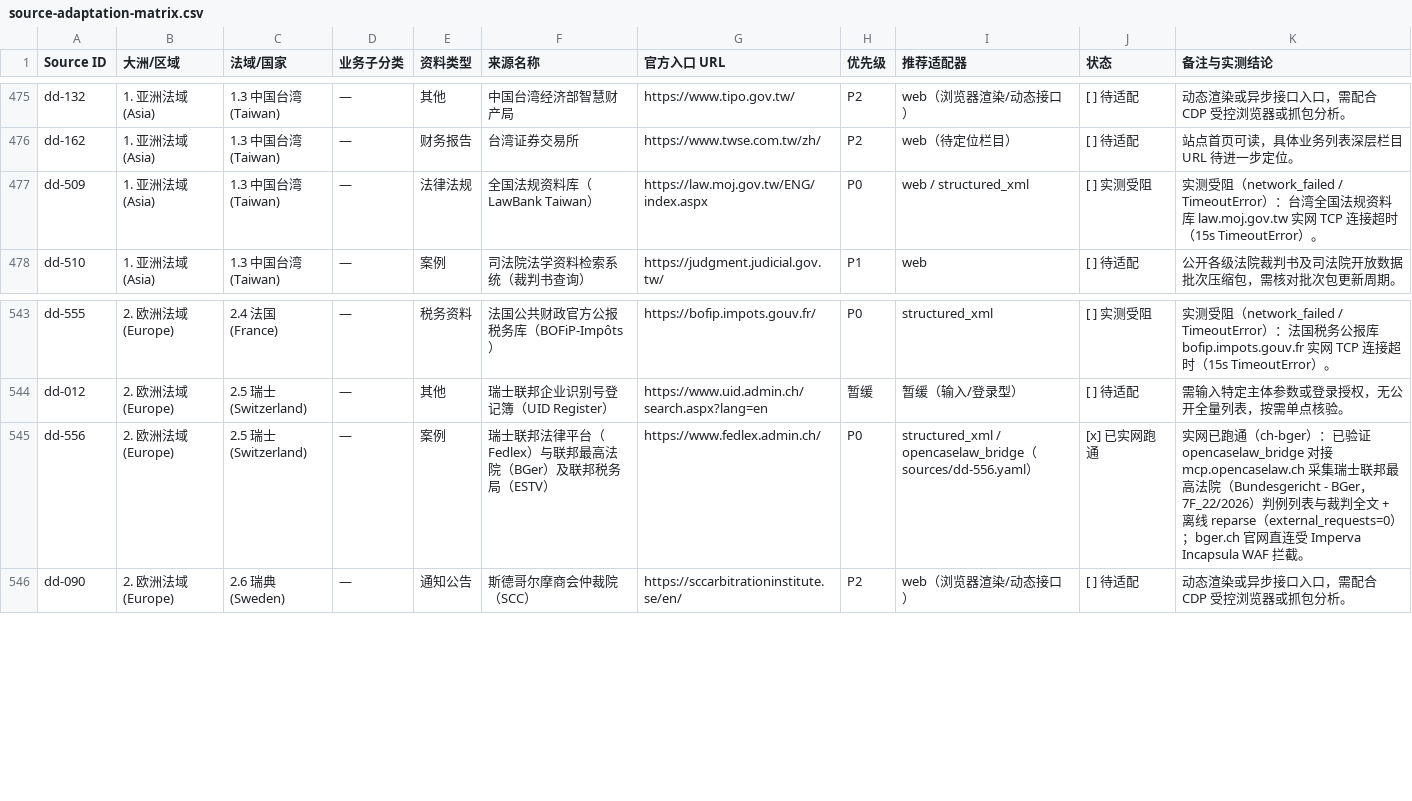
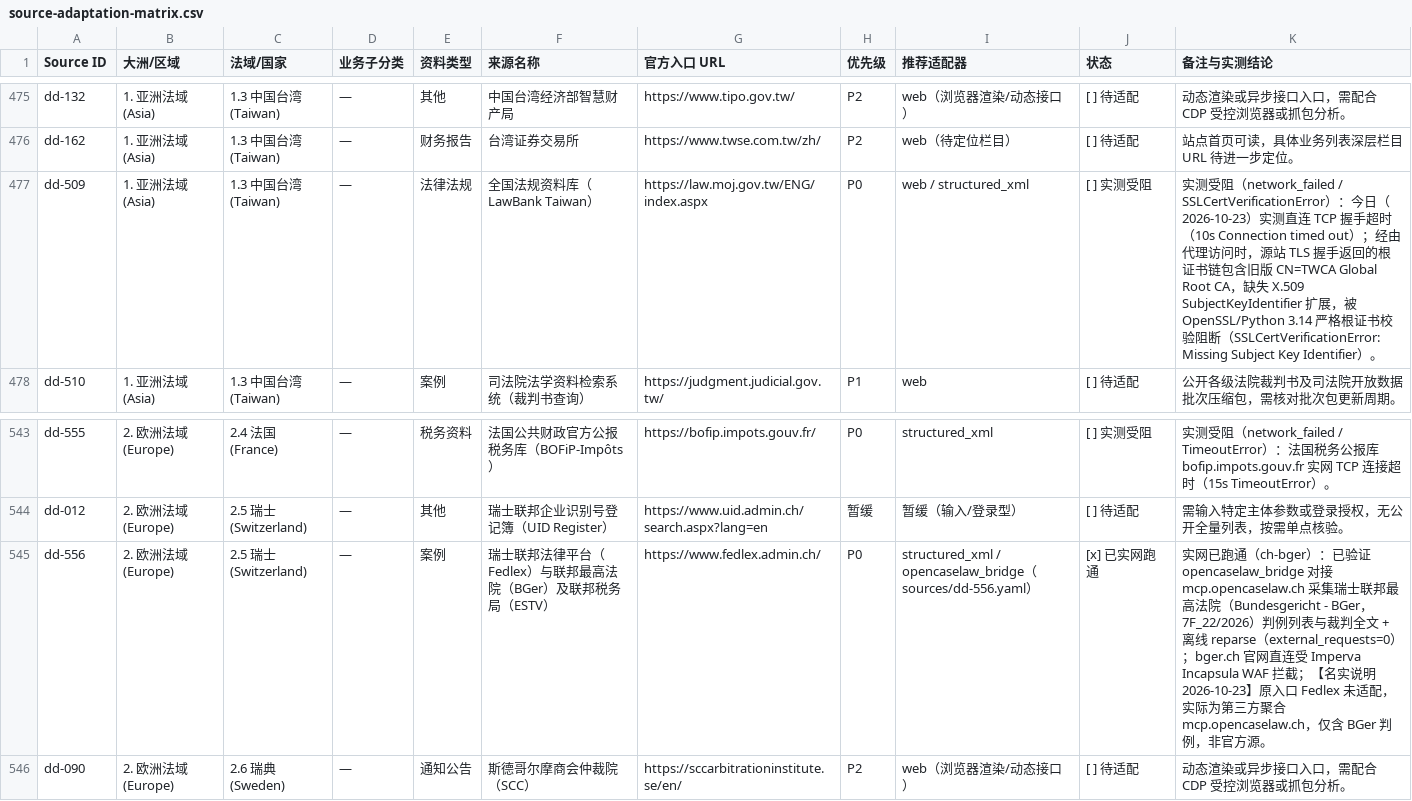
Before and after one commit to nanzhi84/WorldLawHarvester, a CSV file: docs/runbooks/source-adaptation-matrix.csv, drawn as a sheet; only a part is shown, gaps mark what is left out; the diff covers the shown part only.

```diff
--- a/docs/runbooks/source-adaptation-matrix.csv
+++ b/docs/runbooks/source-adaptation-matrix.csv
@@ -476,3 +476,3 @@ dd-132,1. 亚洲法域 (Asia),1.3 中国台湾 (Taiwan),—,其他,中国台湾
 dd-162,1. 亚洲法域 (Asia),1.3 中国台湾 (Taiwan),—,财务报告,台湾证券交易所,https://www.twse.com.tw/zh/,P2,web（待定位栏目）,[ ] 待适配,站点首页可读，具体业务列表深层栏目 URL 待进一步定位。
-dd-509,1. 亚洲法域 (Asia),1.3 中国台湾 (Taiwan),—,法律法规,全国法规资料库（LawBank Taiwan）,https://law.moj.gov.tw/ENG/index.aspx,P0,web / structured_xml,[ ] 实测受阻,实测受阻（network_failed / TimeoutError）：台湾全国法规资料库 law.moj.gov.tw 实网 TCP 连接超时（15s TimeoutError）。
+dd-509,1. 亚洲法域 (Asia),1.3 中国台湾 (Taiwan),—,法律法规,全国法规资料库（LawBank Taiwan）,https://law.moj.gov.tw/ENG/index.aspx,P0,web / structured_xml,[ ] 实测受阻,实测受阻（network_failed / SSLCertVerificationError）：今日（2026-10-23）实测直连 TCP 握手超时（10s Connection timed out）；经由代理访问时，源站 TLS 握手返回的根证书链包含旧版 CN=TWCA Global Root CA，缺失 X.509 SubjectKeyIdentifier 扩展，被 OpenSSL/Python 3.14 严格根证书校验阻断（SSLCertVerificationError: Missing Subject Key Identifier）。
 dd-510,1. 亚洲法域 (Asia),1.3 中国台湾 (Taiwan),—,案例,司法院法学资料检索系统（裁判书查询）,https://judgment.judicial.gov.tw/,P1,web,[ ] 待适配,公开各级法院裁判书及司法院开放数据批次压缩包，需核对批次包更新周期。
@@ -544,3 +544,3 @@ dd-555,2. 欧洲法域 (Europe),2.4 法国 (France),—,税务资料,法国公
 dd-012,2. 欧洲法域 (Europe),2.5 瑞士 (Switzerland),—,其他,瑞士联邦企业识别号登记簿（UID Register）,https://www.uid.admin.ch/search.aspx?lang=en,暂缓,暂缓（输入/登录型）,[ ] 待适配,需输入特定主体参数或登录授权，无公开全量列表，按需单点核验。
-dd-556,2. 欧洲法域 (Europe),2.5 瑞士 (Switzerland),—,案例,瑞士联邦法律平台（Fedlex）与联邦最高法院（BGer）及联邦税务局（ESTV）,https://www.fedlex.admin.ch/,P0,structured_xml / opencaselaw_bridge（sources/dd-556.yaml）,[x] 已实网跑通,实网已跑通（ch-bger）：已验证 opencaselaw_bridge 对接 mcp.opencaselaw.ch 采集瑞士联邦最高法院（Bundesgericht - BGer，7F_22/2026）判例列表与裁判全文 + 离线 reparse（external_requests=0）；bger.ch 官网直连受 Imperva Incapsula WAF 拦截。
+dd-556,2. 欧洲法域 (Europe),2.5 瑞士 (Switzerland),—,案例,瑞士联邦法律平台（Fedlex）与联邦最高法院（BGer）及联邦税务局（ESTV）,https://www.fedlex.admin.ch/,P0,structured_xml / opencaselaw_bridge（sources/dd-556.yaml）,[x] 已实网跑通,实网已跑通（ch-bger）：已验证 opencaselaw_bridge 对接 mcp.opencaselaw.ch 采集瑞士联邦最高法院（Bundesgericht - BGer，7F_22/2026）判例列表与裁判全文 + 离线 reparse（external_requests=0）；bger.ch 官网直连受 Imperva Incapsula WAF 拦截；【名实说明 2026-10-23】原入口 Fedlex 未适配，实际为第三方聚合 mcp.opencaselaw.ch，仅含 BGer 判例，非官方源。
 dd-090,2. 欧洲法域 (Europe),2.6 瑞典 (Sweden),—,通知公告,斯德哥尔摩商会仲裁院（SCC）,https://sccarbitrationinstitute.se/en/,P2,web（浏览器渲染/动态接口）,[ ] 待适配,动态渲染或异步接口入口，需配合 CDP 受控浏览器或抓包分析。
```
Also changed, not shown: 1 added row and 9 edited cells elsewhere in this file, 7 other files.
